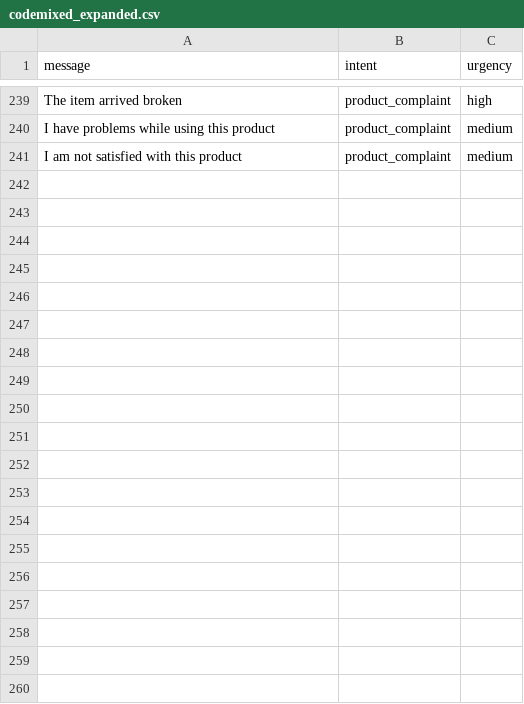
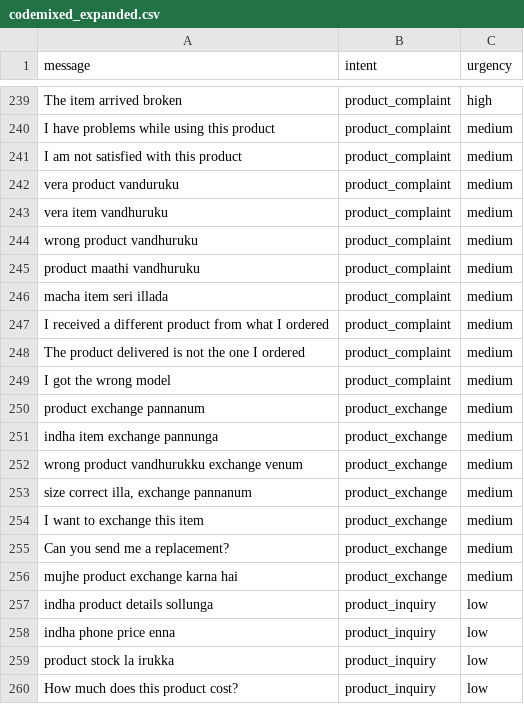
Before and after one commit to pragadeesh448-lab/CodeMixedSupportTriage, a CSV file: data/codemixed_expanded.csv, drawn as a sheet; only a part is shown, gaps mark what is left out; the diff covers the shown part only; the diff names each change by its address in the sheet, - before the commit and + after, or states it on an @@ line.

```diff
--- a/data/codemixed_expanded.csv
+++ b/data/codemixed_expanded.csv
+row 242: vera product vanduruku | product_complaint | medium
+row 243: vera item vandhuruku | product_complaint | medium
+row 244: wrong product vandhuruku | product_complaint | medium
+row 245: product maathi vandhuruku | product_complaint | medium
+row 246: macha item seri illada | product_complaint | medium
+row 247: I received a different product from what I ordered | product_complaint | medium
+row 248: The product delivered is not the one I ordered | product_complaint | medium
+row 249: I got the wrong model | product_complaint | medium
+row 250: product exchange pannanum | product_exchange | medium
+row 251: indha item exchange pannunga | product_exchange | medium
+row 252: wrong product vandhurukku exchange venum | product_exchange | medium
+row 253: size correct illa, exchange pannanum | product_exchange | medium
+row 254: I want to exchange this item | product_exchange | medium
+row 255: Can you send me a replacement? | product_exchange | medium
+row 256: mujhe product exchange karna hai | product_exchange | medium
+row 257: indha product details sollunga | product_inquiry | low
+row 258: indha phone price enna | product_inquiry | low
+row 259: product stock la irukka | product_inquiry | low
+row 260: How much does this product cost? | product_inquiry | low
```
Also changed, not shown: 36 added rows elsewhere in this file, 2 other files.
